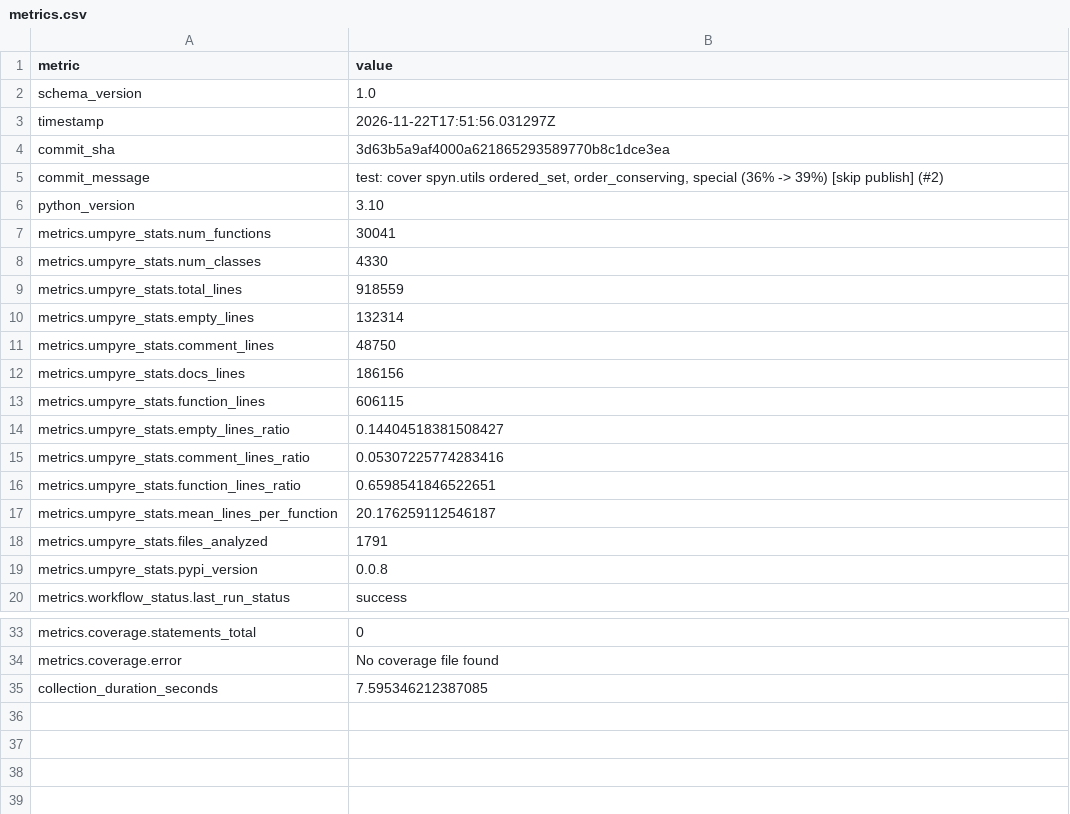
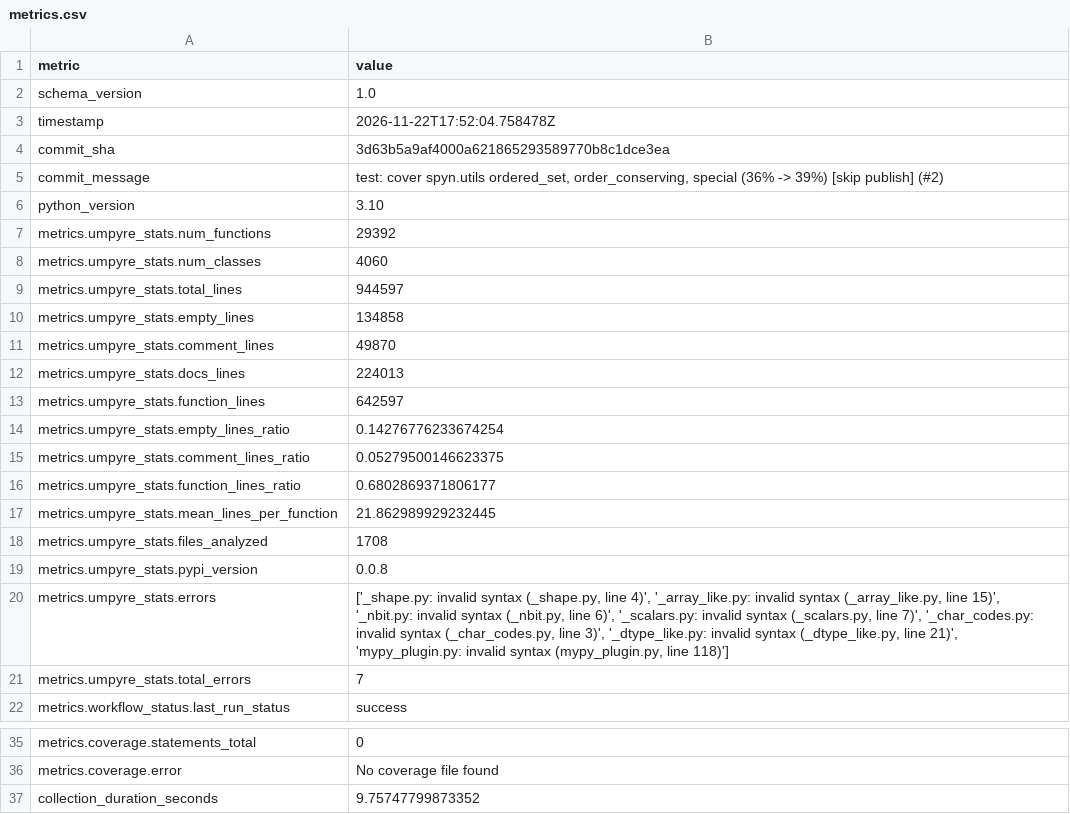
Before and after one commit to thorwhalen/spyn, a CSV file: metrics.csv, drawn as a sheet; only a part is shown, gaps mark what is left out.

Commit message:
Update metrics for 3d63b5a

```diff
--- a/metrics.csv
+++ b/metrics.csv
@@ -2,3 +2,3 @@ metric,value
 schema_version,1.0
-timestamp,2026-11-22T17:51:56.031297Z
+timestamp,2026-11-22T17:52:04.758478Z
 commit_sha,3d63b5a9af4000a621865293589770b8c1dce3ea
@@ -6,15 +6,17 @@ commit_message,"test: cover spyn.utils ordered_set, order_conserving, special (3
 python_version,3.10
-metrics.umpyre_stats.num_functions,30041
-metrics.umpyre_stats.num_classes,4330
-metrics.umpyre_stats.total_lines,918559
-metrics.umpyre_stats.empty_lines,132314
-metrics.umpyre_stats.comment_lines,48750
-metrics.umpyre_stats.docs_lines,186156
-metrics.umpyre_stats.function_lines,606115
-metrics.umpyre_stats.empty_lines_ratio,0.14404518381508427
-metrics.umpyre_stats.comment_lines_ratio,0.05307225774283416
-metrics.umpyre_stats.function_lines_ratio,0.6598541846522651
-metrics.umpyre_stats.mean_lines_per_function,20.176259112546187
-metrics.umpyre_stats.files_analyzed,1791
+metrics.umpyre_stats.num_functions,29392
+metrics.umpyre_stats.num_classes,4060
+metrics.umpyre_stats.total_lines,944597
+metrics.umpyre_stats.empty_lines,134858
+metrics.umpyre_stats.comment_lines,49870
+metrics.umpyre_stats.docs_lines,224013
+metrics.umpyre_stats.function_lines,642597
+metrics.umpyre_stats.empty_lines_ratio,0.14276776233674254
+metrics.umpyre_stats.comment_lines_ratio,0.05279500146623375
+metrics.umpyre_stats.function_lines_ratio,0.6802869371806177
+metrics.umpyre_stats.mean_lines_per_function,21.862989929232445
+metrics.umpyre_stats.files_analyzed,1708
 metrics.umpyre_stats.pypi_version,0.0.8
+metrics.umpyre_stats.errors,"['_shape.py: invalid syntax (_shape.py, line 4)', '_array_like.py: invalid syntax (_array_like.py, line 15)', '_nbit.py: invalid syntax (_nbit.py, line 6)', '_scalars.py: invalid syntax (_scalars.py, line 7)', '_char_codes.py: invalid syntax (_char_codes.py, line 3)', '_dtype_like.py: invalid syntax (_dtype_like.py, line 21)', 'mypy_plugin.py: invalid syntax (mypy_plugin.py, line 118)']"
+metrics.umpyre_stats.total_errors,7
 metrics.workflow_status.last_run_status,success
@@ -38,2 +40,2 @@ metrics.coverage.statements_total,0
 metrics.coverage.error,No coverage file found
-collection_duration_seconds,7.595346212387085
+collection_duration_seconds,9.75747799873352
```
Also changed, not shown: 2 other files.
